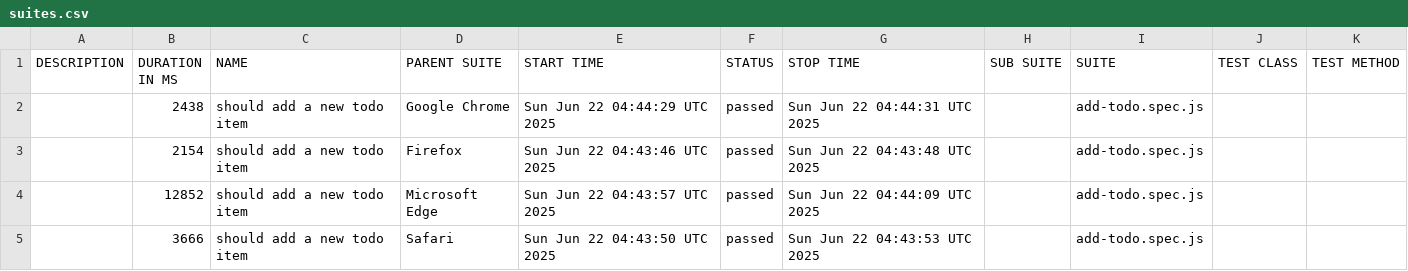
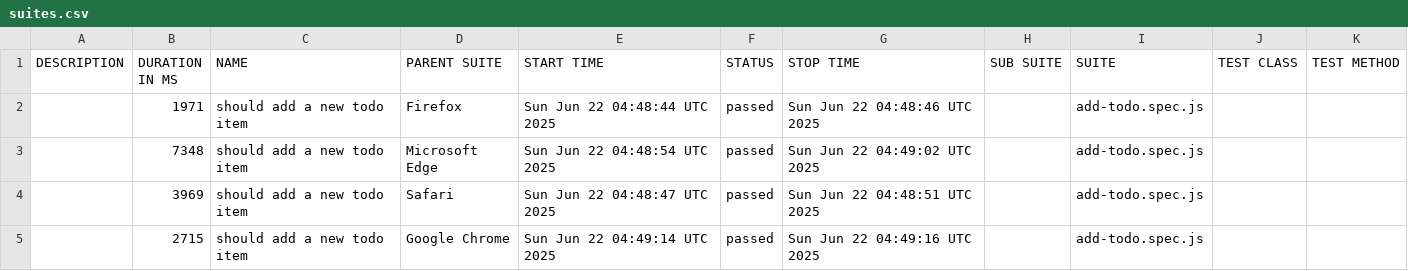
Before and after one commit to tnguyentan21/playwright-todomvc-test, a CSV file: data/suites.csv, drawn as a sheet.

```diff
--- a/data/suites.csv
+++ b/data/suites.csv
@@ -1,5 +1,5 @@
 "DESCRIPTION","DURATION IN MS","NAME","PARENT SUITE","START TIME","STATUS","STOP TIME","SUB SUITE","SUITE","TEST CLASS","TEST METHOD"
-"","2438","should add a new todo item","Google Chrome","Sun Jun 22 04:44:29 UTC 2025","passed","Sun Jun 22 04:44:31 UTC 2025","","add-todo.spec.js","",""
-"","2154","should add a new todo item","Firefox","Sun Jun 22 04:43:46 UTC 2025","passed","Sun Jun 22 04:43:48 UTC 2025","","add-todo.spec.js","",""
-"","12852","should add a new todo item","Microsoft Edge","Sun Jun 22 04:43:57 UTC 2025","passed","Sun Jun 22 04:44:09 UTC 2025","","add-todo.spec.js","",""
-"","3666","should add a new todo item","Safari","Sun Jun 22 04:43:50 UTC 2025","passed","Sun Jun 22 04:43:53 UTC 2025","","add-todo.spec.js","",""
+"","1971","should add a new todo item","Firefox","Sun Jun 22 04:48:44 UTC 2025","passed","Sun Jun 22 04:48:46 UTC 2025","","add-todo.spec.js","",""
+"","7348","should add a new todo item","Microsoft Edge","Sun Jun 22 04:48:54 UTC 2025","passed","Sun Jun 22 04:49:02 UTC 2025","","add-todo.spec.js","",""
+"","3969","should add a new todo item","Safari","Sun Jun 22 04:48:47 UTC 2025","passed","Sun Jun 22 04:48:51 UTC 2025","","add-todo.spec.js","",""
+"","2715","should add a new todo item","Google Chrome","Sun Jun 22 04:49:14 UTC 2025","passed","Sun Jun 22 04:49:16 UTC 2025","","add-todo.spec.js","",""
```
Also changed, not shown: 18 other files.
